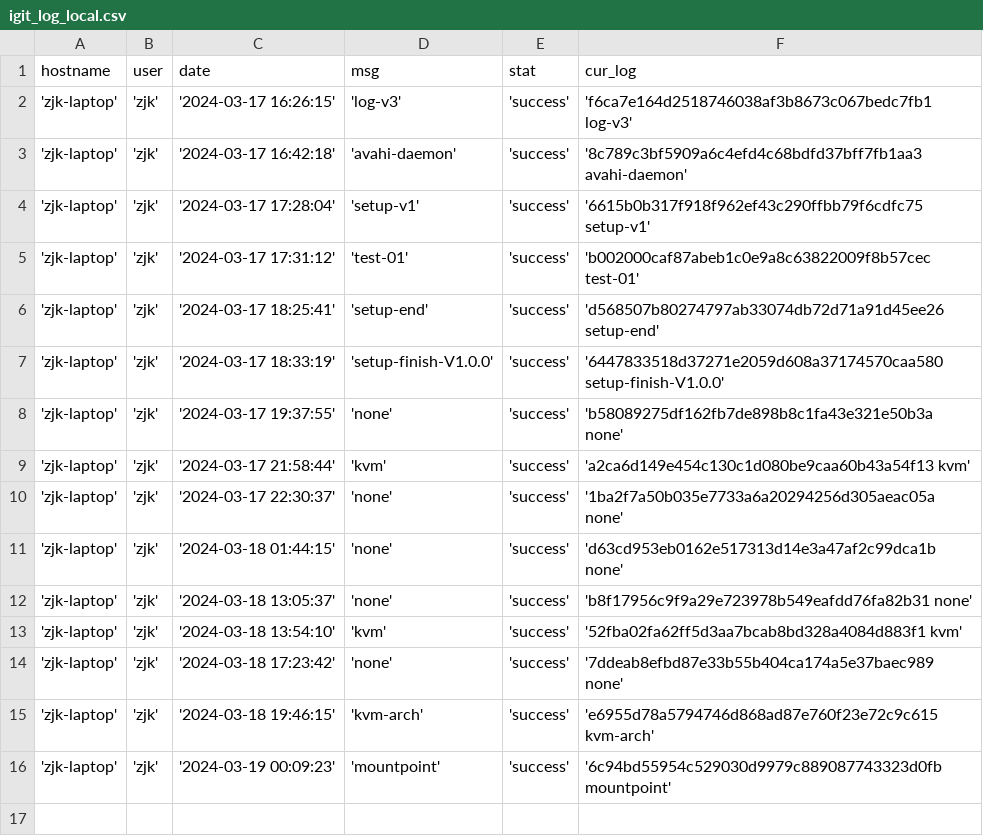
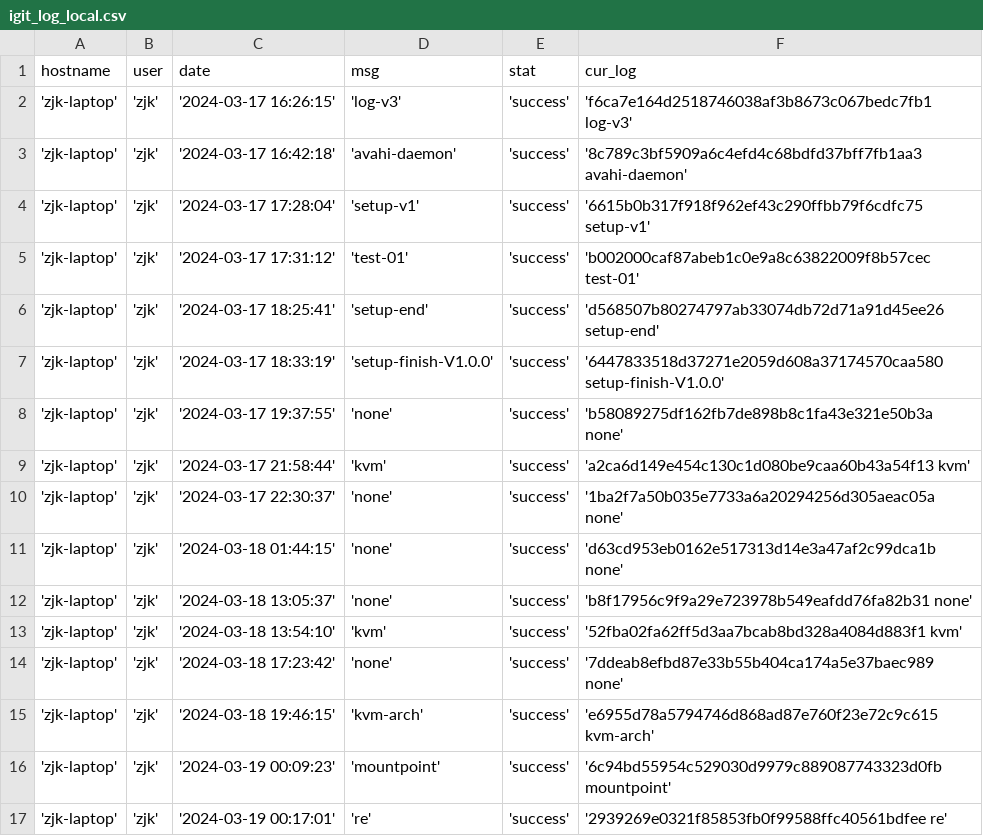
Before and after one commit to creatern/NoteBook, a CSV file: ilog/igit_log_local.csv, drawn as a sheet.

```diff
--- a/ilog/igit_log_local.csv
+++ b/ilog/igit_log_local.csv
@@ -16 +16,2 @@ hostname,user,date,msg,stat,cur_log
 'zjk-laptop','zjk','2024-03-19 00:09:23','mountpoint','success','6c94bd55954c529030d9979c889087743323d0fb mountpoint'
+'zjk-laptop','zjk','2024-03-19 00:17:01','re','success','2939269e0321f85853fb0f99588ffc40561bdfee re'
```
Also changed, not shown: ilog/igit_log.csv.
